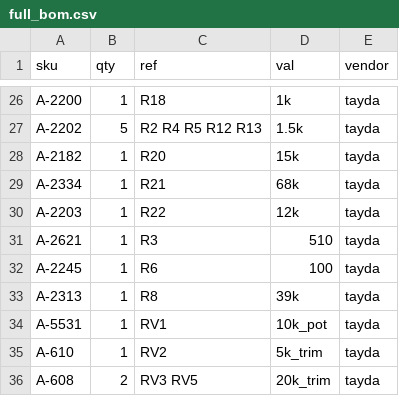
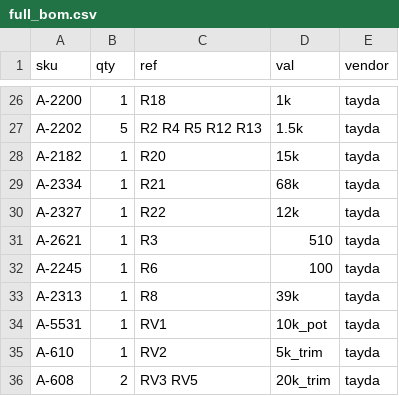
Before and after one commit to cyberboy666/sync_ope, a CSV file: hardware/bom/full_bom.csv, drawn as a sheet; only a part is shown, gaps mark what is left out.

```diff
--- a/hardware/bom/full_bom.csv
+++ b/hardware/bom/full_bom.csv
@@ -29,3 +29,3 @@ A-2182,1,R20 ,15k,tayda
 A-2334,1,R21 ,68k,tayda
-A-2203,1,R22 ,12k,tayda
+A-2327,1,R22 ,12k,tayda
 A-2621,1,R3 ,510,tayda
```
Also changed, not shown: hardware/bom/tayda_bom.csv, hardware/bom/tayda_bom_10x.csv, 1 other file.
